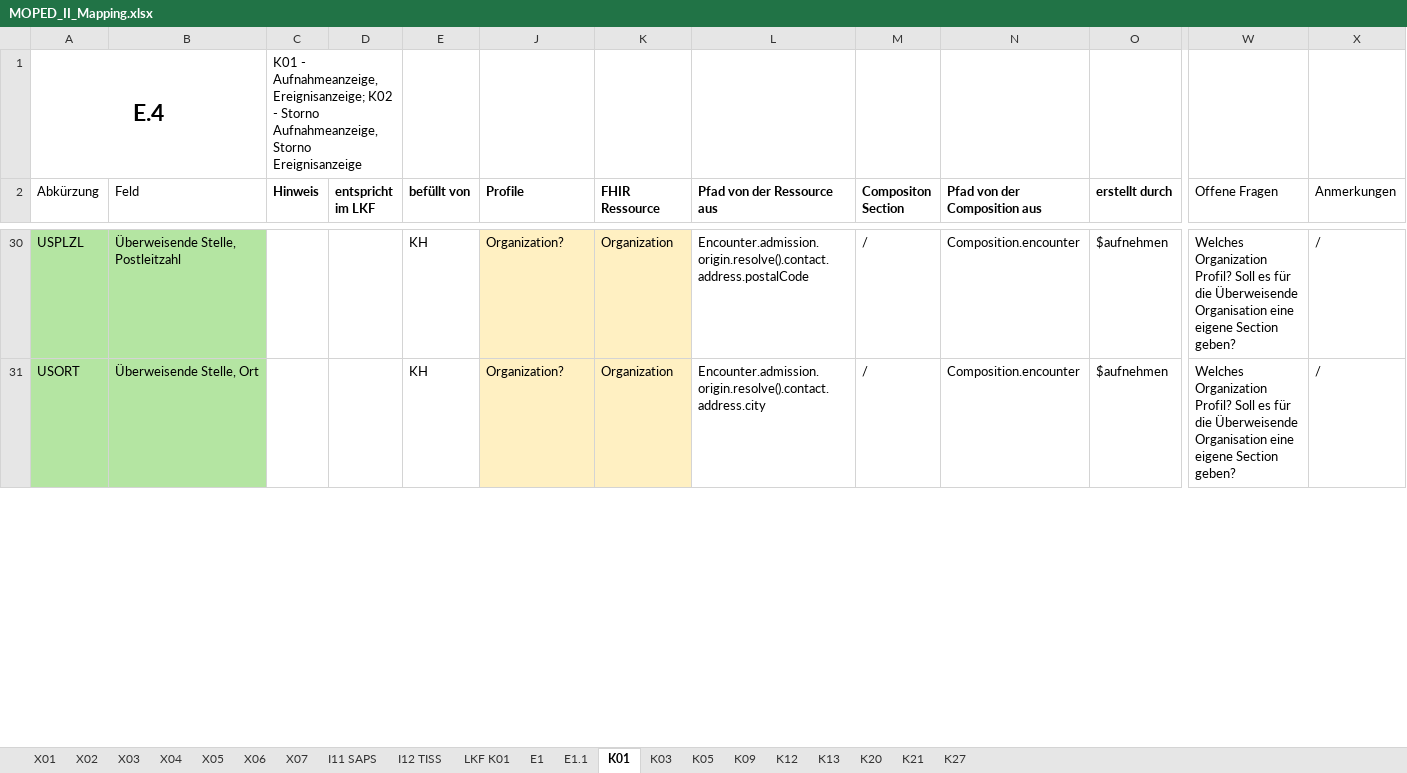
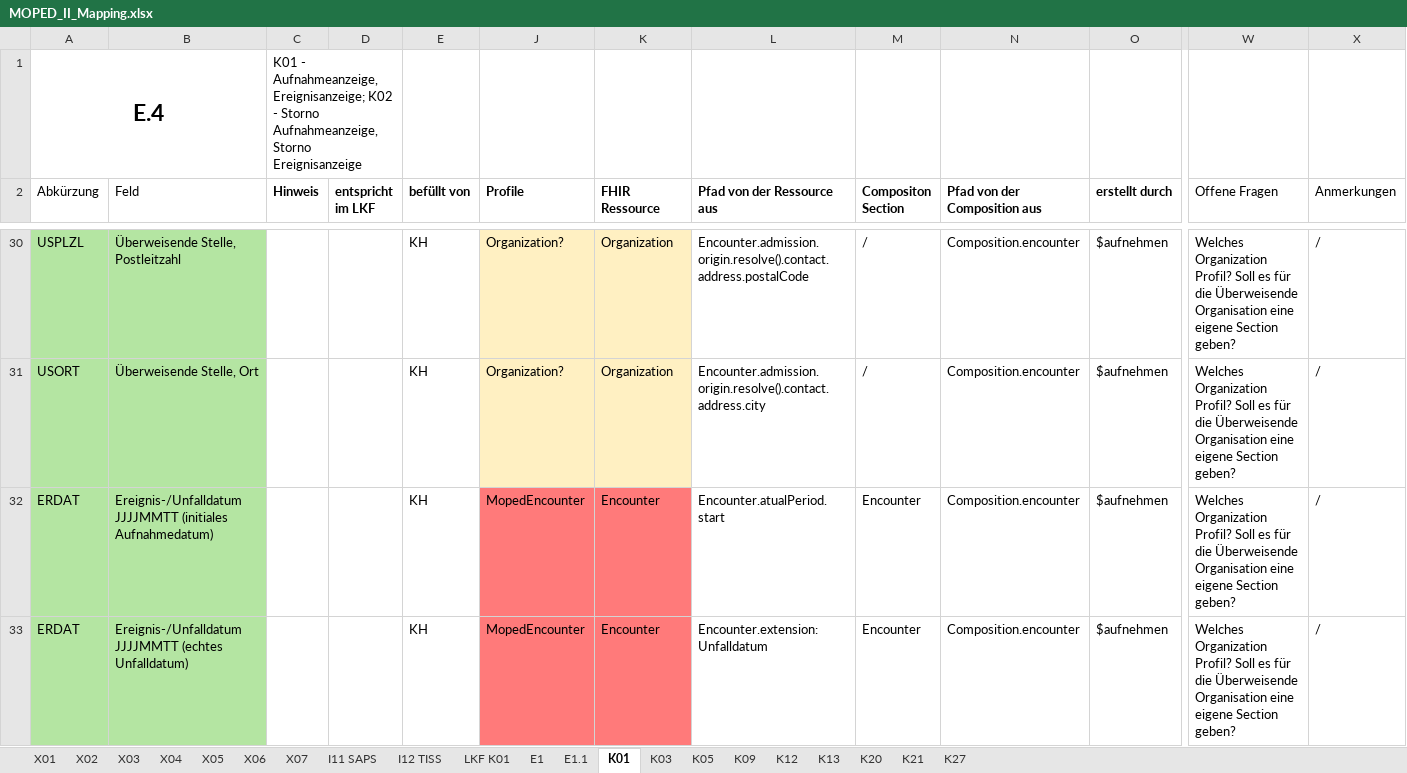
Before and after one commit to HL7Austria/ELGA-MOPED-R5, an Excel workbook: docs/MOPED_II_Mapping.xlsx, sheet K01, drawn as a sheet; only a part is shown, gaps mark what is left out; values as stored, in another font and other column widths than the file's, no borders; rows hold the shown columns only; the diff covers the shown part only; the diff names each change by its address in the sheet, - before the commit and + after, or states it on an @@ line.

```diff
--- a/docs/MOPED_II_Mapping.xlsx (sheet K01)
+++ b/docs/MOPED_II_Mapping.xlsx (sheet K01)
+row 32: ERDAT | Ereignis-/Unfalldatum JJJJMMTT (initiales Aufnahmedatum) |  |  | KH | MopedEncounter | Encounter | Encounter.atualPeriod.start | Encounter | Composition.encounter | $aufnehmen | Welches Organization Profil? Soll es für die Überweisende Organisation eine eigene Section geben? | /
+row 33: ERDAT | Ereignis-/Unfalldatum JJJJMMTT (echtes Unfalldatum) |  |  | KH | MopedEncounter | Encounter | Encounter.extension:Unfalldatum | Encounter | Composition.encounter | $aufnehmen | Welches Organization Profil? Soll es für die Überweisende Organisation eine eigene Section geben? | /
```
Also changed, not shown: 5 edited cells elsewhere in this sheet, sheet X05, sheet K09, sheet E1, sheet X07, sheet X03, sheet X06, 3 more sheets.
